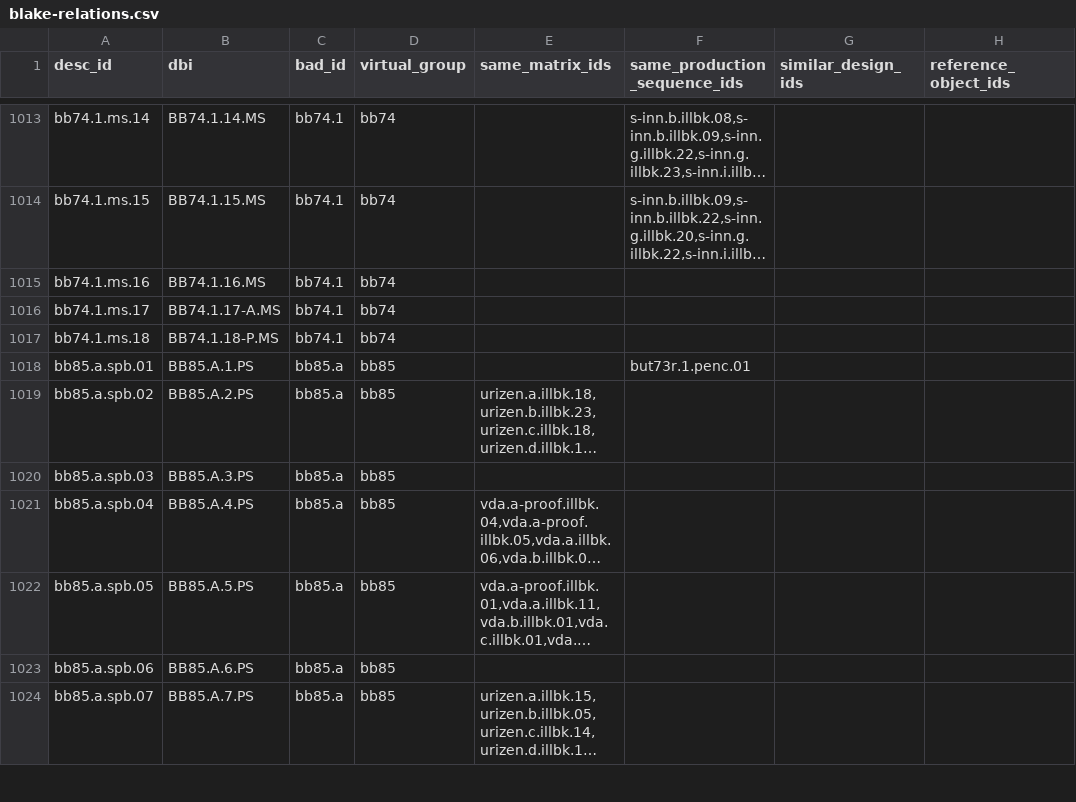
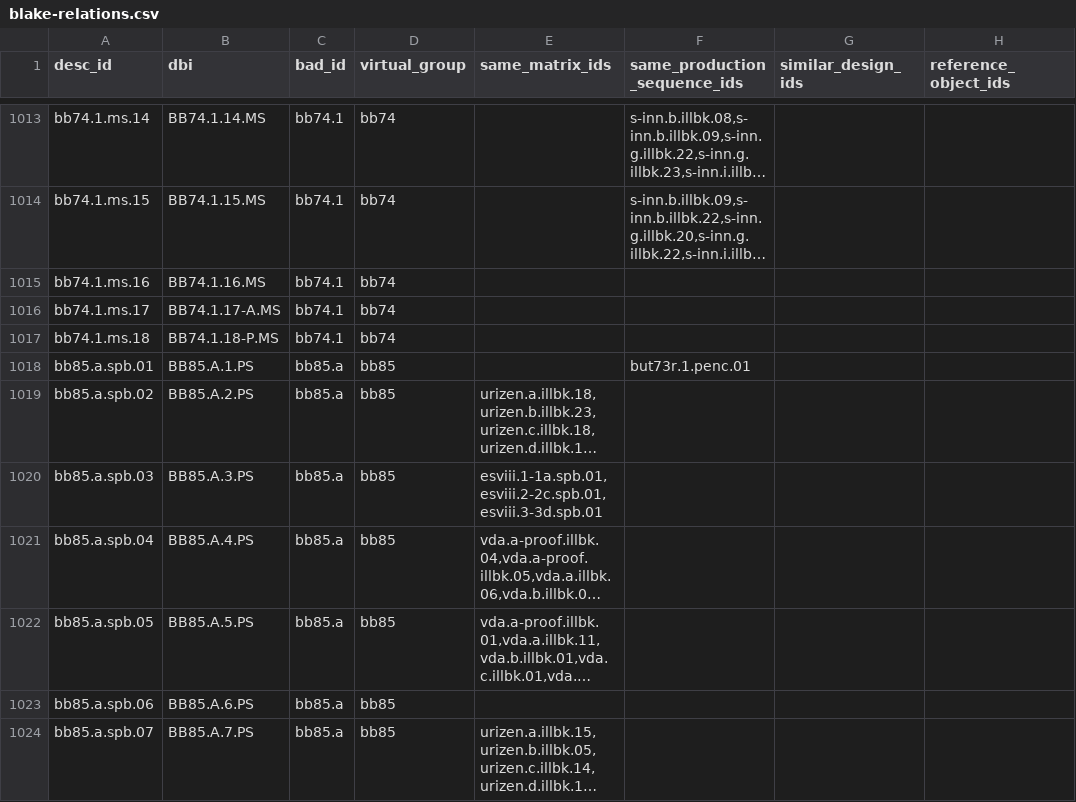
Before and after one commit to blakearchive/data, a CSV file: csv/blake-relations.csv, drawn as a sheet; only a part is shown, gaps mark what is left out; long unchanged cells end in …; the diff covers the shown part only; the diff names each change by its address in the sheet, - before the commit and + after, or states it on an @@ line.

Commit message:
added some relations

```diff
--- a/csv/blake-relations.csv
+++ b/csv/blake-relations.csv
-E1020 (same_matrix_ids): (empty)
+E1020 (same_matrix_ids): esviii.1-1a.spb.01,esviii.2-2c.spb.01,esviii.3-3d.spb.01
```
Also changed, not shown: 6 edited cells elsewhere in this file.
